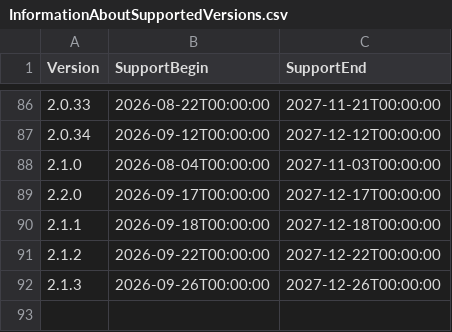
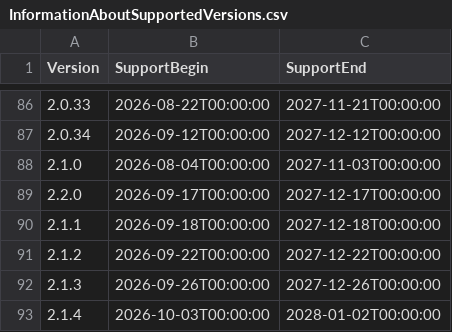
Before and after one commit to anionDevelopment/GRYLibrary, a CSV file: Other/Resources/Support/InformationAboutSupportedVersions.csv, drawn as a sheet; only a part is shown, gaps mark what is left out; the diff names each change by its address in the sheet, - before the commit and + after, or states it on an @@ line.

```diff
--- a/Other/Resources/Support/InformationAboutSupportedVersions.csv
+++ b/Other/Resources/Support/InformationAboutSupportedVersions.csv
+row 93: 2.1.4 | 2026-10-03T00:00:00 | 2028-01-02T00:00:00
```
Also changed, not shown: 8 other files.
